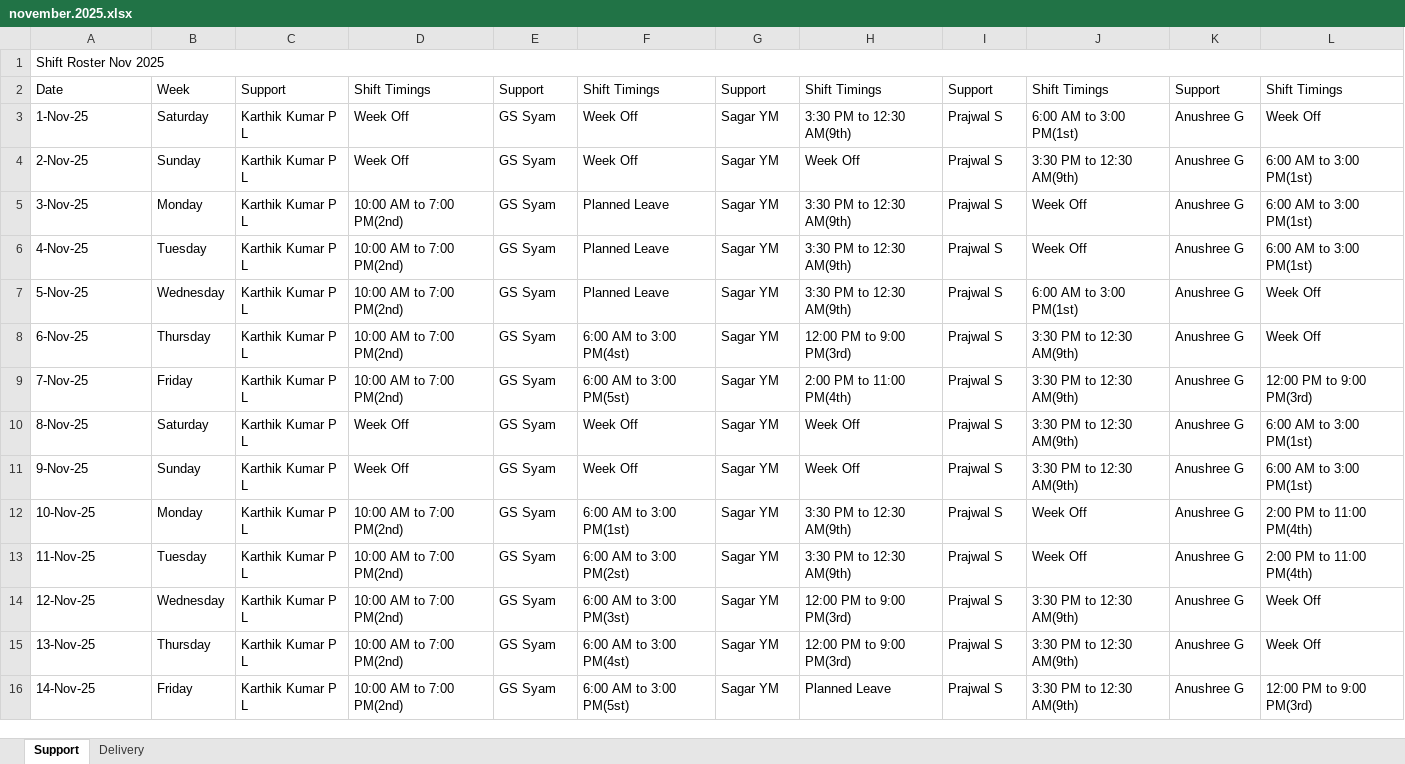
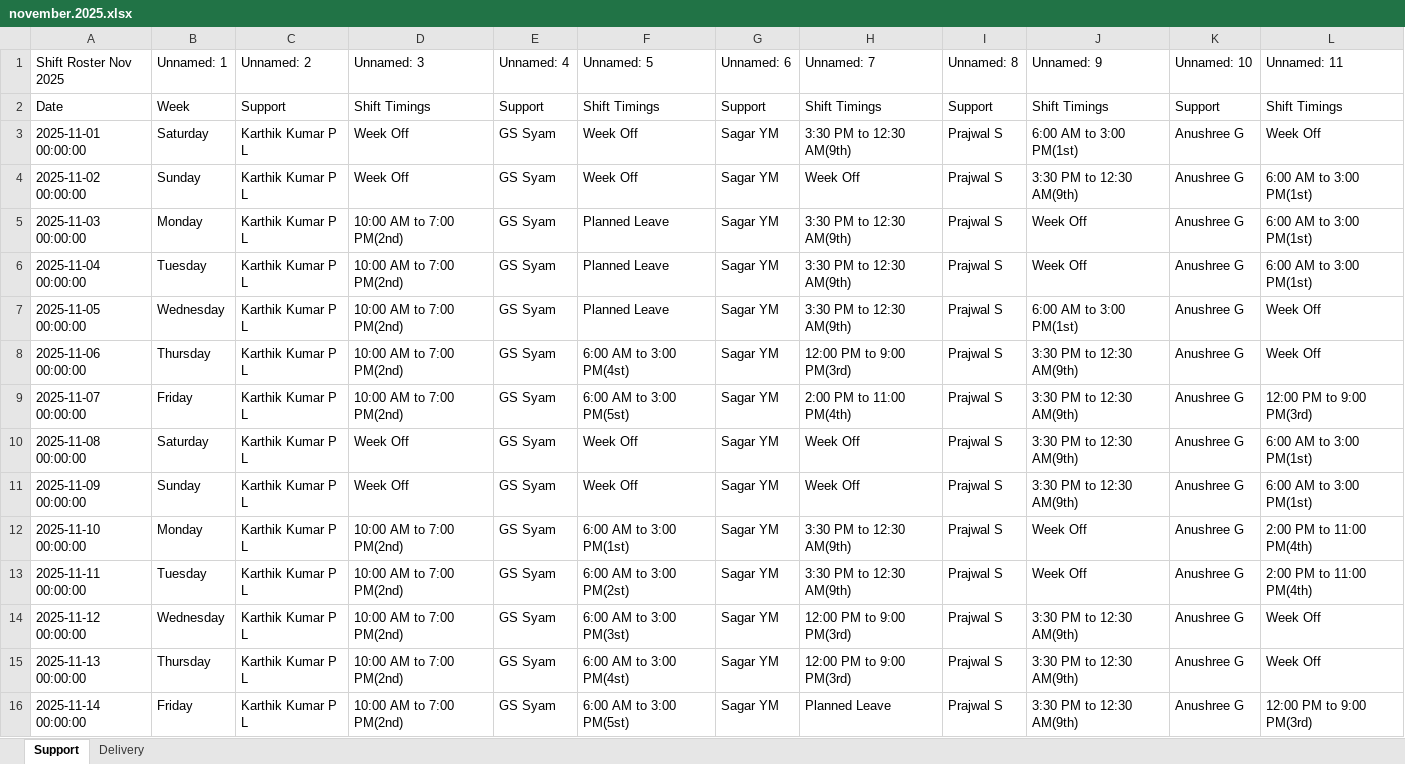
Before and after one commit to RudragoudaPatil503/Support-and-delivery-dashoard, an Excel workbook: november.2025.xlsx, sheet Support, drawn as a sheet; only a part is shown; values as stored, in another font and other column widths than the file's, no cell formats; the diff covers the shown part only; the diff names each change by its address in the sheet, - before the commit and + after, or states it on an @@ line.

Commit message:
Add files via upload

```diff
--- a/november.2025.xlsx (sheet Support)
+++ b/november.2025.xlsx (sheet Support)
-A1:L1 merged
-B1: (empty)
+B1: Unnamed: 1
-C1: (empty)
+C1: Unnamed: 2
-D1: (empty)
+D1: Unnamed: 3
-E1: (empty)
+E1: Unnamed: 4
-F1: (empty)
+F1: Unnamed: 5
-G1: (empty)
+G1: Unnamed: 6
-H1: (empty)
+H1: Unnamed: 7
-I1: (empty)
+I1: Unnamed: 8
-J1: (empty)
+J1: Unnamed: 9
-K1: (empty)
+K1: Unnamed: 10
-L1: (empty)
+L1: Unnamed: 11
-A3 (Shift Roster Nov 2025): 1-Nov-25
+A3 (Shift Roster Nov 2025): 2025-11-01 00:00:00
-A4 (Shift Roster Nov 2025): 2-Nov-25
+A4 (Shift Roster Nov 2025): 2025-11-02 00:00:00
-A5 (Shift Roster Nov 2025): 3-Nov-25
+A5 (Shift Roster Nov 2025): 2025-11-03 00:00:00
-A6 (Shift Roster Nov 2025): 4-Nov-25
+A6 (Shift Roster Nov 2025): 2025-11-04 00:00:00
-A7 (Shift Roster Nov 2025): 5-Nov-25
+A7 (Shift Roster Nov 2025): 2025-11-05 00:00:00
-A8 (Shift Roster Nov 2025): 6-Nov-25
+A8 (Shift Roster Nov 2025): 2025-11-06 00:00:00
-A9 (Shift Roster Nov 2025): 7-Nov-25
+A9 (Shift Roster Nov 2025): 2025-11-07 00:00:00
-A10 (Shift Roster Nov 2025): 8-Nov-25
+A10 (Shift Roster Nov 2025): 2025-11-08 00:00:00
-A11 (Shift Roster Nov 2025): 9-Nov-25
+A11 (Shift Roster Nov 2025): 2025-11-09 00:00:00
-A12 (Shift Roster Nov 2025): 10-Nov-25
+A12 (Shift Roster Nov 2025): 2025-11-10 00:00:00
-A13 (Shift Roster Nov 2025): 11-Nov-25
+A13 (Shift Roster Nov 2025): 2025-11-11 00:00:00
-A14 (Shift Roster Nov 2025): 12-Nov-25
+A14 (Shift Roster Nov 2025): 2025-11-12 00:00:00
-A15 (Shift Roster Nov 2025): 13-Nov-25
+A15 (Shift Roster Nov 2025): 2025-11-13 00:00:00
-A16 (Shift Roster Nov 2025): 14-Nov-25
+A16 (Shift Roster Nov 2025): 2025-11-14 00:00:00
```
Also changed, not shown: 17 edited cells elsewhere in this sheet, sheet Delivery, cell formats.
